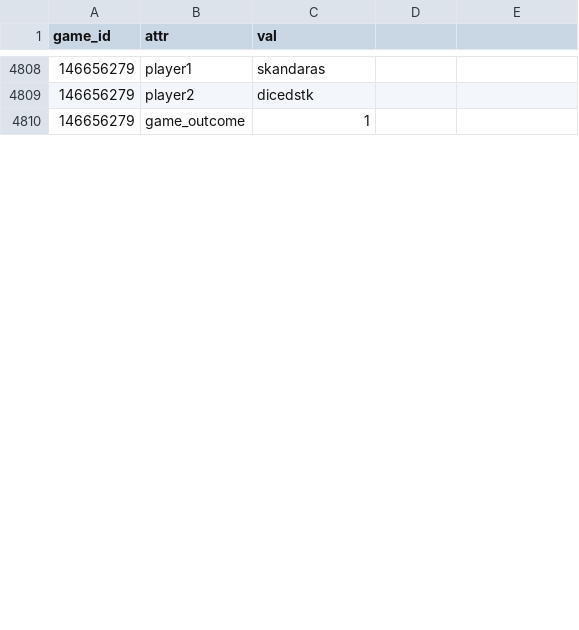
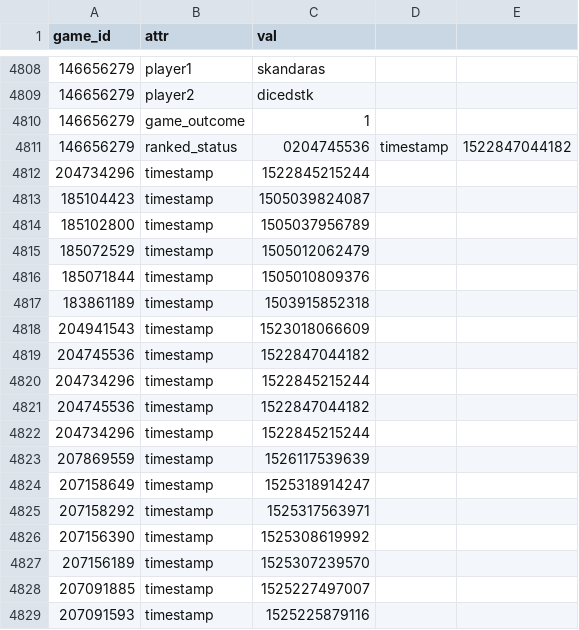
Before and after one commit to DMavec/git_test, a CSV file: scraper/data/game_records.csv, drawn as a sheet; only a part is shown, gaps mark what is left out; the diff covers the shown part only; the diff names each change by its address in the sheet, - before the commit and + after, or states it on an @@ line.

Commit message:
Data update

```diff
--- a/scraper/data/game_records.csv
+++ b/scraper/data/game_records.csv
+row 4811: 146656279 | ranked_status | 0204745536 | timestamp | 1522847044182
+row 4812: 204734296 | timestamp | 1522845215244
+row 4813: 185104423 | timestamp | 1505039824087
+row 4814: 185102800 | timestamp | 1505037956789
+row 4815: 185072529 | timestamp | 1505012062479
+row 4816: 185071844 | timestamp | 1505010809376
+row 4817: 183861189 | timestamp | 1503915852318
+row 4818: 204941543 | timestamp | 1523018066609
+row 4819: 204745536 | timestamp | 1522847044182
+row 4820: 204734296 | timestamp | 1522845215244
+row 4821: 204745536 | timestamp | 1522847044182
+row 4822: 204734296 | timestamp | 1522845215244
+row 4823: 207869559 | timestamp | 1526117539639
+row 4824: 207158649 | timestamp | 1525318914247
+row 4825: 207158292 | timestamp | 1525317563971
+row 4826: 207156390 | timestamp | 1525308619992
+row 4827: 207156189 | timestamp | 1525307239570
+row 4828: 207091885 | timestamp | 1525227497007
+row 4829: 207091593 | timestamp | 1525225879116
```
Also changed, not shown: 9 added rows and 1 edited cell elsewhere in this file, scraper/data/game_log.csv, 1 other file.
